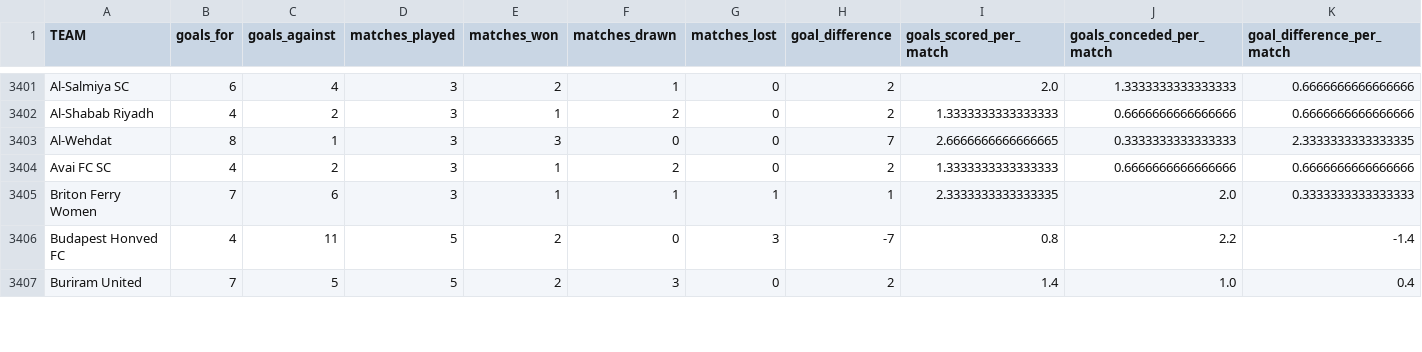
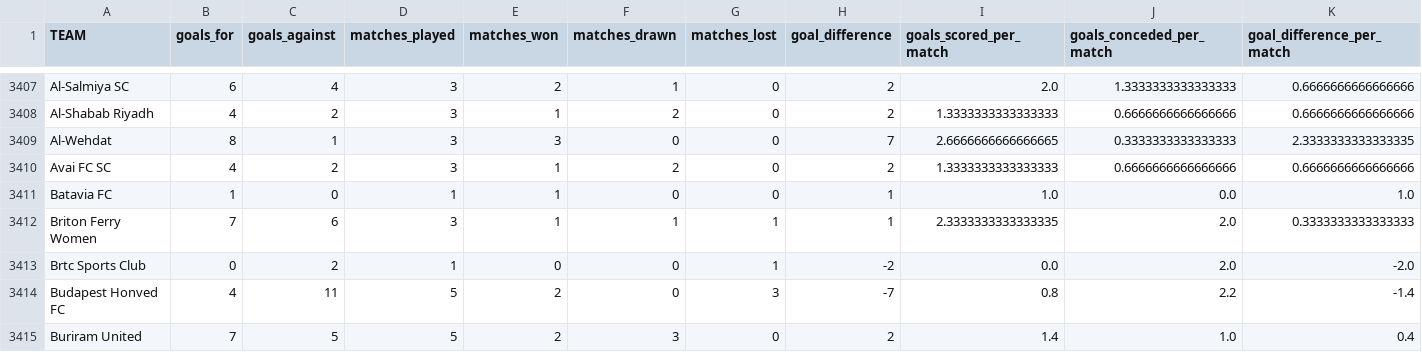
Before and after one commit to JOSPHATT/Finished_Matches_dash_statistics, a CSV file: team_statistics.csv, drawn as a sheet; only a part is shown, gaps mark what is left out; rows hold the shown columns only; the diff covers the shown part only; the diff names each change by its address in the sheet, - before the commit and + after, or states it on an @@ line.

```diff
--- a/team_statistics.csv
+++ b/team_statistics.csv
+row 3411: Batavia FC | 1 | 0 | 1 | 1 | 0 | 0 | 1 | 1.0 | 0.0 | 1.0
+row 3413: Brtc Sports Club | 0 | 2 | 1 | 0 | 0 | 1 | -2 | 0.0 | 2.0 | -2.0
```
Also changed, not shown: 6 added rows and 6 moved rows elsewhere in this file.
